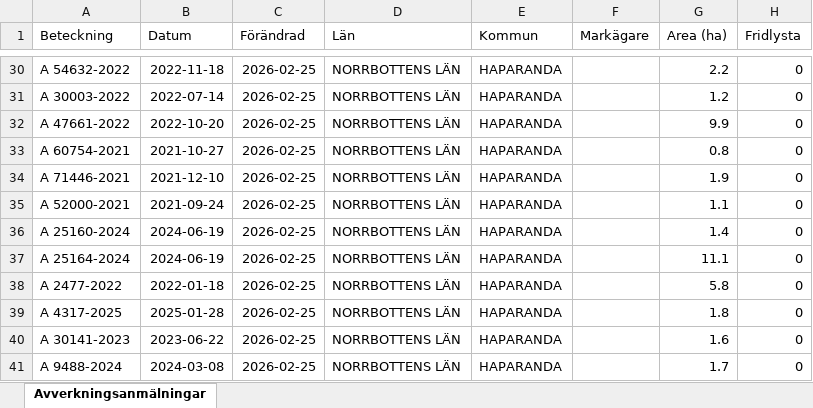
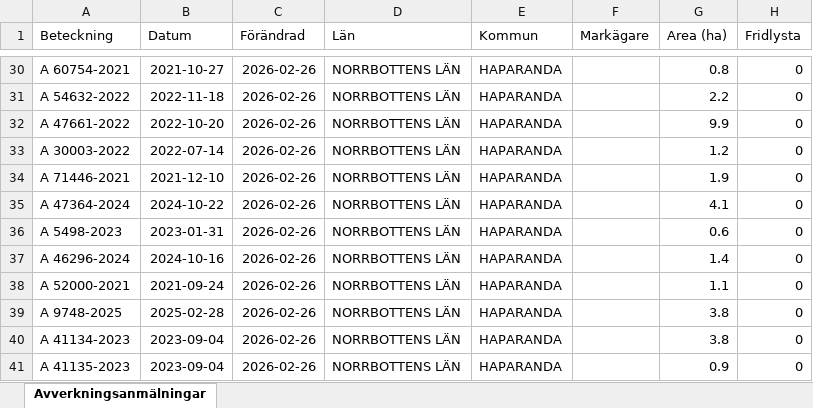
Before and after one commit to klasma/Logging_2583, an Excel workbook: Översikt HAPARANDA.xlsx, sheet Avverkningsanmälningar, drawn as a sheet; only a part is shown, gaps mark what is left out; values as stored, in another font and other column widths than the file's, no borders; the diff covers the shown part only; the diff names each change by its address in the sheet, - before the commit and + after, or states it on an @@ line.

```diff
--- a/Översikt HAPARANDA.xlsx (sheet Avverkningsanmälningar)
+++ b/Översikt HAPARANDA.xlsx (sheet Avverkningsanmälningar)
-A30 (Beteckning): A 54632-2022
+A30 (Beteckning): A 60754-2021
-B30 (Datum): 2022-11-18
+B30 (Datum): 2021-10-27
-C30:C41 (Förändrad): 2026-02-25
+C30:C41 (Förändrad): 2026-02-26
-G30 (Area (ha)): 2.2
+G30 (Area (ha)): 0.8
-A31 (Beteckning): A 30003-2022
+A31 (Beteckning): A 54632-2022
-B31 (Datum): 2022-07-14
+B31 (Datum): 2022-11-18
-G31 (Area (ha)): 1.2
+G31 (Area (ha)): 2.2
-A33 (Beteckning): A 60754-2021
+A33 (Beteckning): A 30003-2022
-B33 (Datum): 2021-10-27
+B33 (Datum): 2022-07-14
-G33 (Area (ha)): 0.8
+G33 (Area (ha)): 1.2
-A35 (Beteckning): A 52000-2021
+A35 (Beteckning): A 47364-2024
-B35 (Datum): 2021-09-24
+B35 (Datum): 2024-10-22
-G35 (Area (ha)): 1.1
+G35 (Area (ha)): 4.1
-A36 (Beteckning): A 25160-2024
+A36 (Beteckning): A 5498-2023
-B36 (Datum): 2024-06-19
+B36 (Datum): 2023-01-31
-G36 (Area (ha)): 1.4
+G36 (Area (ha)): 0.6
-A37 (Beteckning): A 25164-2024
+A37 (Beteckning): A 46296-2024
-B37 (Datum): 2024-06-19
+B37 (Datum): 2024-10-16
-G37 (Area (ha)): 11.1
+G37 (Area (ha)): 1.4
-A38 (Beteckning): A 2477-2022
+A38 (Beteckning): A 52000-2021
-B38 (Datum): 2022-01-18
+B38 (Datum): 2021-09-24
-G38 (Area (ha)): 5.8
+G38 (Area (ha)): 1.1
-A39 (Beteckning): A 4317-2025
+A39 (Beteckning): A 9748-2025
-B39 (Datum): 2025-01-28
+B39 (Datum): 2025-02-28
-G39 (Area (ha)): 1.8
+G39 (Area (ha)): 3.8
-A40 (Beteckning): A 30141-2023
+A40 (Beteckning): A 41134-2023
-B40 (Datum): 2023-06-22
+B40 (Datum): 2023-09-04
-G40 (Area (ha)): 1.6
+G40 (Area (ha)): 3.8
-A41 (Beteckning): A 9488-2024
+A41 (Beteckning): A 41135-2023
-B41 (Datum): 2024-03-08
+B41 (Datum): 2023-09-04
-G41 (Area (ha)): 1.7
+G41 (Area (ha)): 0.9
```
Also changed, not shown: 831 edited cells elsewhere in this sheet, artfynd/A 1855-2025 artfynd.xlsx, artfynd/A 31667-2021 artfynd.xlsx, 37 other files.
